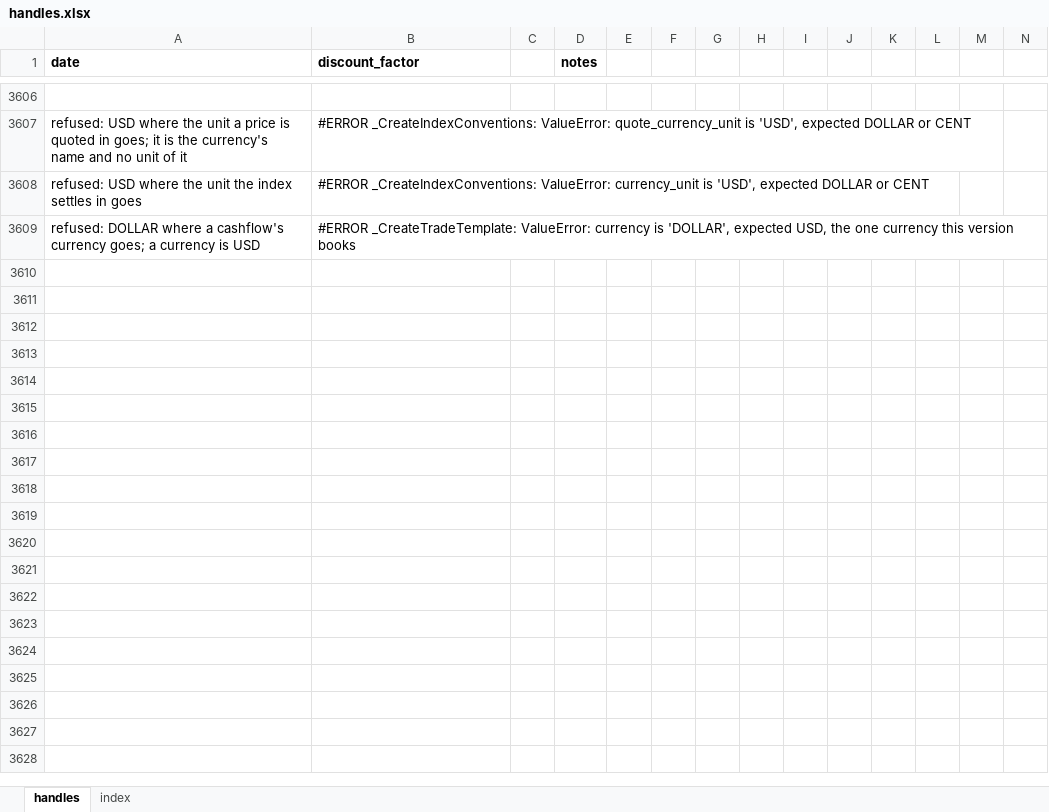
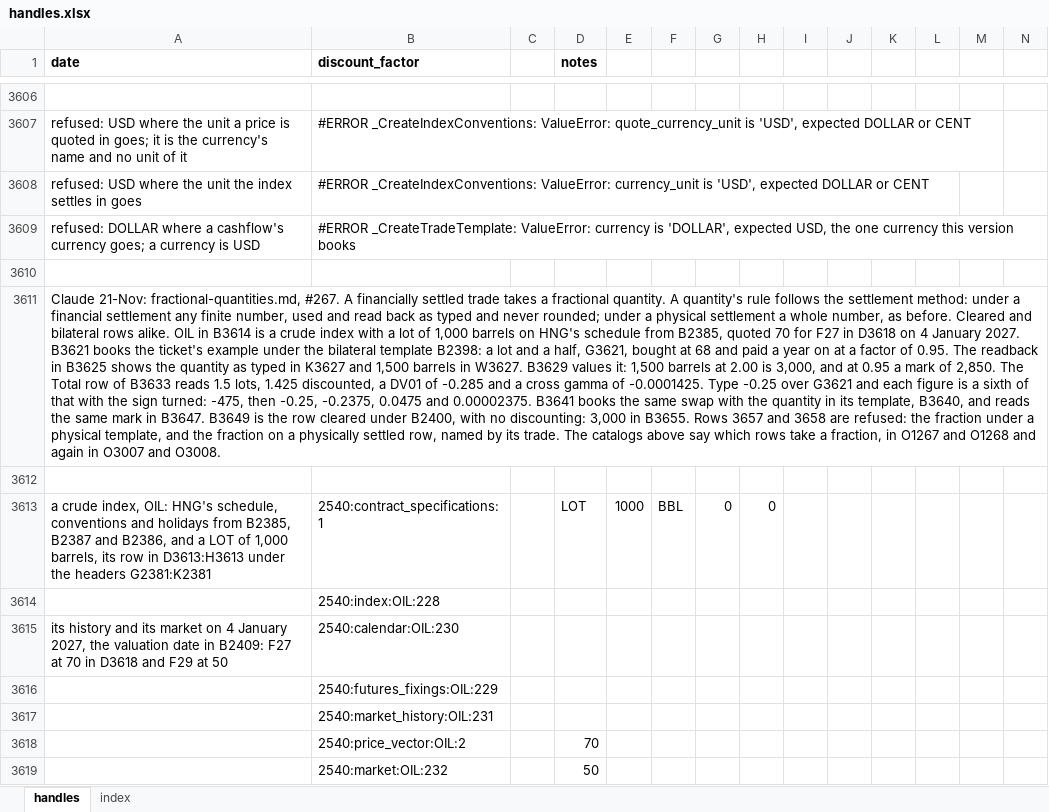
Before and after one commit to gobbles404/catalyst, an Excel workbook: workbooks/handles.xlsx, sheet handles, drawn as a sheet; only a part is shown, gaps mark what is left out; values as stored, in another font and other column widths than the file's, no borders; rows hold the shown columns only; the diff covers the shown part only; the diff names each change by its address in the sheet, - before the commit and + after, or states it on an @@ line.

Commit message:
feat(trades): a financially settled trade takes a fractional quantity (#262) (#267)
Co-authored-by: gobbles404 <jgiles926@gmail.com>

```diff
--- a/workbooks/handles.xlsx (sheet handles)
+++ b/workbooks/handles.xlsx (sheet handles)
+row 3610: (empty)
+row 3611: Claude 21-Nov: fractional-quantities.md, #267. A financially settled trade takes a fractional quantity. A quantity's rule follows the settlement method: under a financial settlement any finite number, used and read back as typed and never rounded; under a physical settlement a whole number, as before. Cleared and bilateral rows alike. OIL in B3614 is a crude index with a lot of 1,000 barrels on HNG's schedule from B2385, quoted 70 for F27 in D3618 on 4 January 2027. B3621 books the ticket's example under the bilateral template B2398: a lot and a half, G3621, bought at 68 and paid a year on at a factor of 0.95. The readback in B3625 shows the quantity as typed in K3627 and 1,500 barrels in W3627. B3629 values it: 1,500 barrels at 2.00 is 3,000, and at 0.95 a mark of 2,850. The Total row of B3633 reads 1.5 lots, 1.425 discounted, a DV01 of -0.285 and a cross gamma of -0.0001425. Type -0.25 over G3621 and each figure is a sixth of that with the sign turned: -475, then -0.25, -0.2375, 0.0475 and 0.00002375. B3641 books the same swap with the quantity in its template, B3640, and reads the same mark in B3647. B3649 is the row cleared under B2400, with no discounting: 3,000 in B3655. Rows 3657 and 3658 are refused: the fraction under a physical template, and the fraction on a physically settled row, named by its trade. The catalogs above say which rows take a fraction, in O1267 and O1268 and again in O3007 and O3008.
+row 3612: (empty)
+row 3613: a crude index, OIL: HNG's schedule, conventions and holidays from B2385, B2387 and B2386, and a LOT of 1,000 barrels, its row in D3613:H3613 under the headers G2381:K2381 | 2540:contract_specifications:1 |  | LOT | 1000 | BBL | 0 | 0
+row 3614:  | 2540:index:OIL:228
+row 3615: its history and its market on 4 January 2027, the valuation date in B2409: F27 at 70 in D3618 and F29 at 50 | 2540:calendar:OIL:230
+row 3616:  | 2540:futures_fixings:OIL:229
+row 3617:  | 2540:market_history:OIL:231
+row 3618:  | 2540:price_vector:OIL:2 |  | 70
+row 3619:  | 2540:market:OIL:232 |  | 50
```
Also changed, not shown: other rows of this sheet, sheet index, 18 other files.
